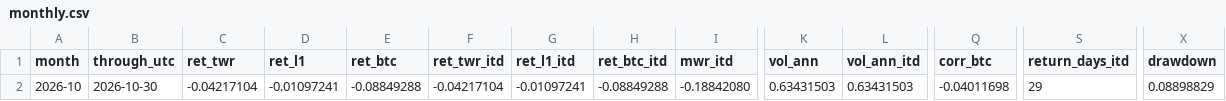
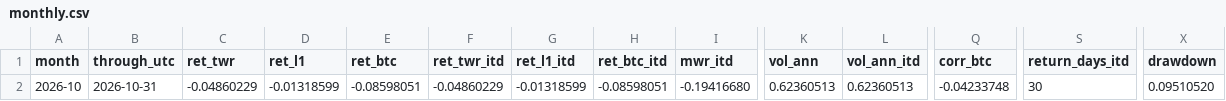
Before and after one commit to reouthq/track, a CSV file: data/monthly.csv, drawn as a sheet; only a part is shown, gaps mark what is left out; the diff covers the shown part only; the diff names each change by its address in the sheet, - before the commit and + after, or states it on an @@ line.

```diff
--- a/data/monthly.csv
+++ b/data/monthly.csv
-B2 (through_utc): 2026-10-30
+B2 (through_utc): 2026-10-31
-C2 (ret_twr): -0.04217104
+C2 (ret_twr): -0.04860229
-D2 (ret_l1): -0.01097241
+D2 (ret_l1): -0.01318599
-E2 (ret_btc): -0.08849288
+E2 (ret_btc): -0.08598051
-F2 (ret_twr_itd): -0.04217104
+F2 (ret_twr_itd): -0.04860229
-G2 (ret_l1_itd): -0.01097241
+G2 (ret_l1_itd): -0.01318599
-H2 (ret_btc_itd): -0.08849288
+H2 (ret_btc_itd): -0.08598051
-I2 (mwr_itd): -0.18842080
+I2 (mwr_itd): -0.19416680
-K2 (vol_ann): 0.63431503
+K2 (vol_ann): 0.62360513
-L2 (vol_ann_itd): 0.63431503
+L2 (vol_ann_itd): 0.62360513
-Q2 (corr_btc): -0.04011698
+Q2 (corr_btc): -0.04233748
-S2 (return_days_itd): 29
+S2 (return_days_itd): 30
-X2 (drawdown): 0.08898829
+X2 (drawdown): 0.09510520
```
Also changed, not shown: 3 edited cells elsewhere in this file, data/equity_daily.csv, data/income_daily.csv, 4 other files.
